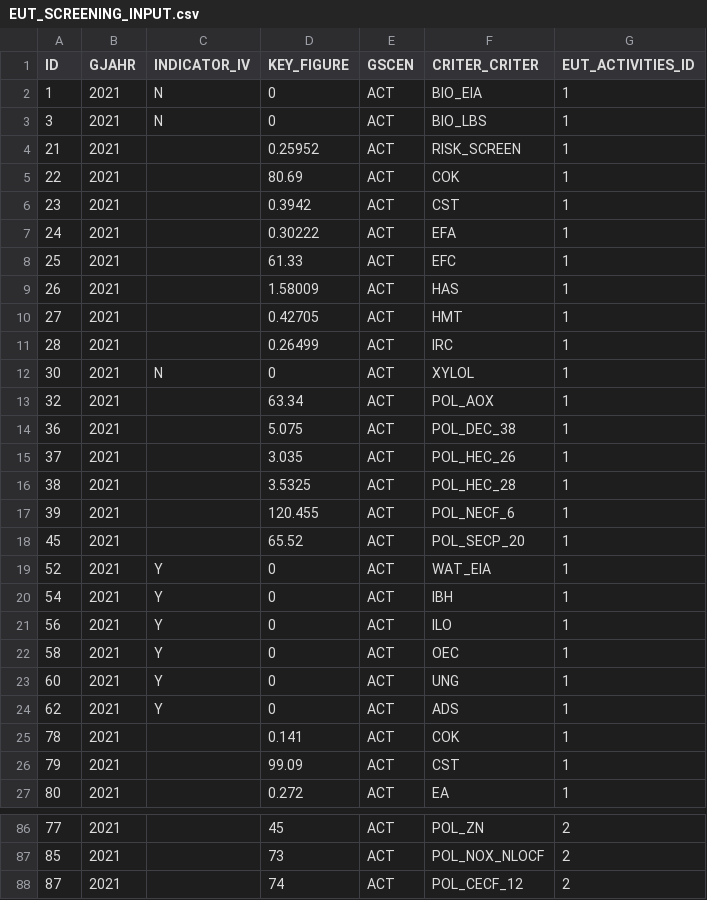
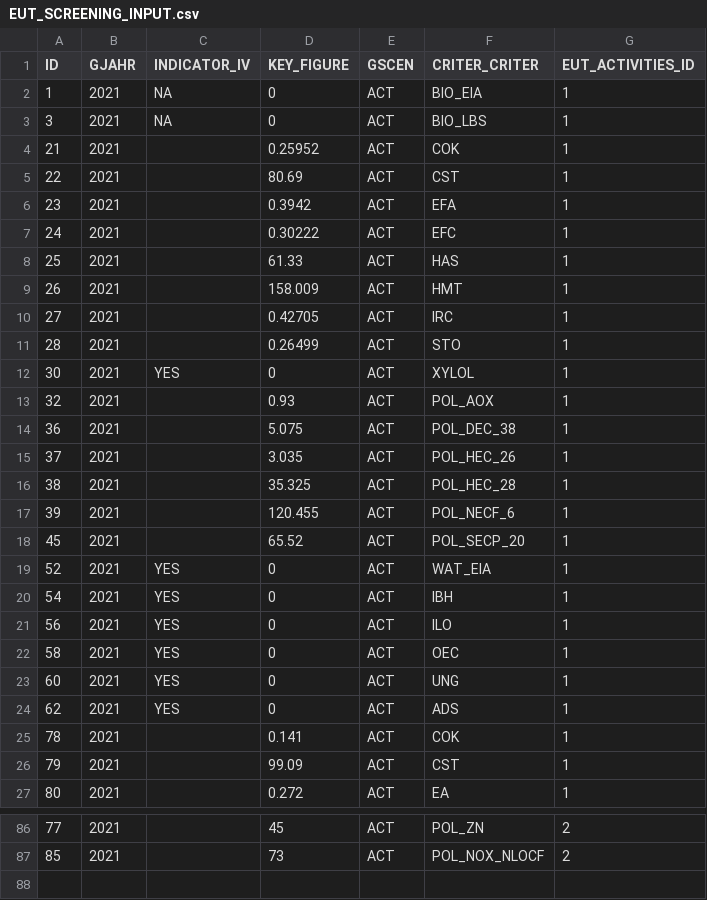
Before and after one commit to KamilCuper/SDFA, a CSV file: db/data/EUT_SCREENING_INPUT.csv, drawn as a sheet; only a part is shown, gaps mark what is left out; the diff covers the shown part only.

```diff
--- a/db/data/EUT_SCREENING_INPUT.csv
+++ b/db/data/EUT_SCREENING_INPUT.csv
@@ -1,13 +1,13 @@
 ID,GJAHR,INDICATOR_IV,KEY_FIGURE,GSCEN,CRITER_CRITER,EUT_ACTIVITIES_ID
-1,2021,N,0,ACT  ,BIO_EIA          ,1
-3,2021,N,0,ACT  ,BIO_LBS          ,1
-21,2021,            ,0.25952,ACT  ,RISK_SCREEN  ,1
-22,2021,            ,80.69,ACT  ,COK          ,1
-23,2021,            ,0.3942,ACT  ,CST          ,1
-24,2021,            ,0.30222,ACT  ,EFA          ,1
-25,2021,            ,61.33,ACT  ,EFC          ,1
-26,2021,            ,1.58009,ACT  ,HAS          ,1
-27,2021,            ,0.42705,ACT  ,HMT          ,1
-28,2021,            ,0.26499,ACT  ,IRC          ,1
-30,2021,N        ,0,ACT  ,XYLOL        ,1
-32,2021,            ,63.34,ACT  ,POL_AOX          ,1
+1,2021,NA,0,ACT  ,BIO_EIA          ,1
+3,2021,NA,0,ACT  ,BIO_LBS          ,1
+21,2021, ,0.25952,ACT  ,COK          ,1
+22,2021,,80.69,ACT  ,CST          ,1
+23,2021,,0.3942,ACT  ,EFA        ,1
+24,2021,,0.30222,ACT  ,EFC          ,1
+25,2021,,61.33,ACT  ,HAS    ,1
+26,2021,,158.009,ACT  ,HMT  ,1
+27,2021,,0.42705,ACT  ,IRC          ,1
+28,2021,,0.26499,ACT  ,STO ,1
+30,2021,YES,0,ACT  ,XYLOL        ,1
+32,2021,,0.93,ACT  ,POL_AOX          ,1
@@ -16 +16 @@ ID,GJAHR,INDICATOR_IV,KEY_FIGURE,GSCEN,CRITER_CRITER,EUT_ACTIVITIES_ID
-38,2021,            ,3.5325,ACT  ,POL_HEC_28       ,1
+38,2021,,35.325,ACT  ,POL_HEC_28       ,1
@@ -19,6 +19,6 @@ ID,GJAHR,INDICATOR_IV,KEY_FIGURE,GSCEN,CRITER_CRITER,EUT_ACTIVITIES_ID
-52,2021,Y           ,0,ACT  ,WAT_EIA          ,1
-54,2021,Y           ,0,ACT  ,IBH,1
-56,2021,Y           ,0,ACT  ,ILO,1
-58,2021,Y           ,0,ACT  ,OEC,1
-60,2021,Y           ,0,ACT  ,UNG,1
-62,2021,Y           ,0,ACT  ,ADS          ,1
+52,2021,YES,0,ACT  ,WAT_EIA          ,1
+54,2021,YES,0,ACT  ,IBH,1
+56,2021,YES,0,ACT  ,ILO,1
+58,2021,YES,0,ACT  ,OEC,1
+60,2021,YES,0,ACT  ,UNG,1
+62,2021,YES,0,ACT  ,ADS          ,1
@@ -87,2 +87 @@ ID,GJAHR,INDICATOR_IV,KEY_FIGURE,GSCEN,CRITER_CRITER,EUT_ACTIVITIES_ID
 85,2021,            ,73,ACT  ,POL_NOX_NLOCF    ,2
-87,2021,            ,74,ACT  ,POL_CECF_12      ,2
```
Also changed, not shown: 41 edited cells elsewhere in this file, 15 other files.
